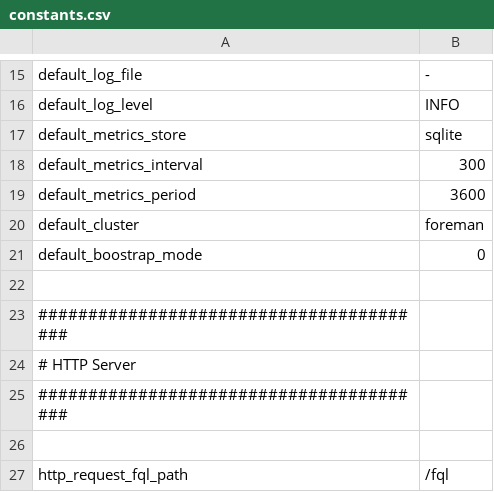
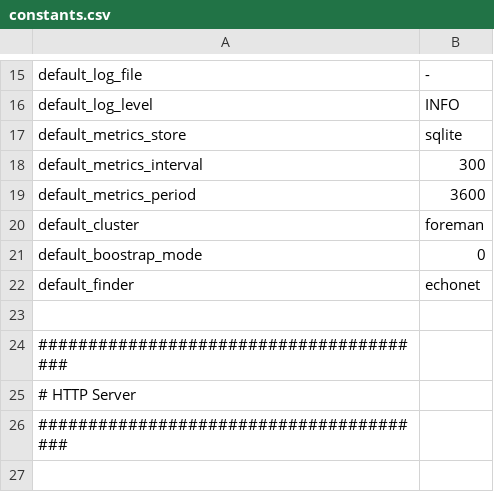
Before and after one commit to cybergarage/foreman-go, a CSV file: common/constants.csv, drawn as a sheet; only a part is shown, gaps mark what is left out; the shorter side is filled out with more unchanged rows; the diff names each change by its address in the sheet, - before the commit and + after, or states it on an @@ line.

Commit message:
Add default_finder

```diff
--- a/common/constants.csv
+++ b/common/constants.csv
+row 22: default_finder | echonet
```
Also changed, not shown: 1 other file.
